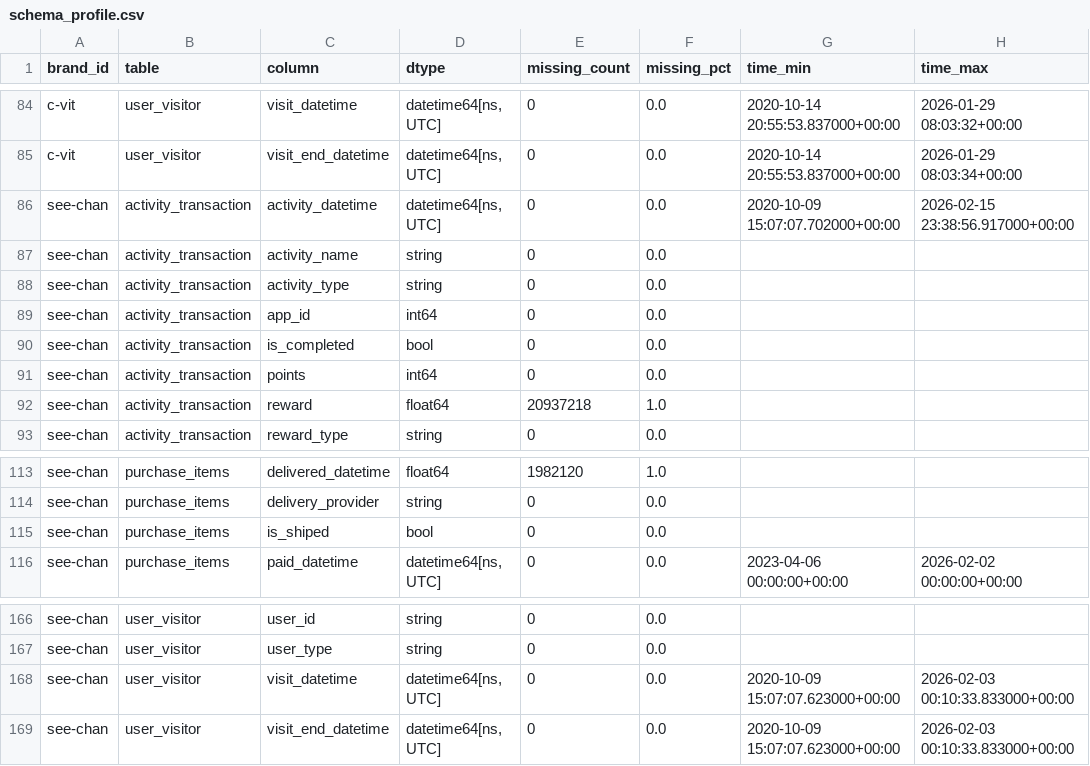
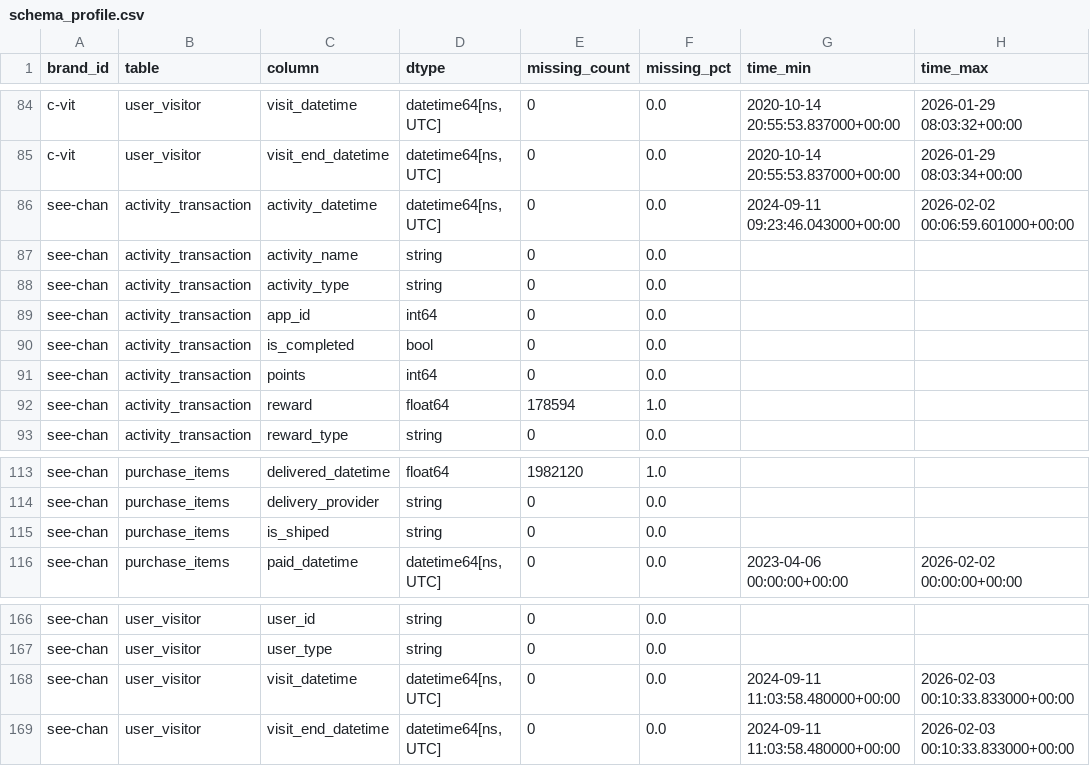
Before and after one commit to watcharap0n/bandhealth-model, a CSV file: reports/data_profile/schema_profile.csv, drawn as a sheet; only a part is shown, gaps mark what is left out; the diff covers the shown part only.

```diff
--- a/reports/data_profile/schema_profile.csv
+++ b/reports/data_profile/schema_profile.csv
@@ -85,3 +85,3 @@ c-vit,user_visitor,visit_datetime,"datetime64[ns, UTC]",0,0.0,2020-10-14 20:55:5
 c-vit,user_visitor,visit_end_datetime,"datetime64[ns, UTC]",0,0.0,2020-10-14 20:55:53.837000+00:00,2026-01-29 08:03:34+00:00
-see-chan,activity_transaction,activity_datetime,"datetime64[ns, UTC]",0,0.0,2020-10-09 15:07:07.702000+00:00,2026-02-15 23:38:56.917000+00:00
+see-chan,activity_transaction,activity_datetime,"datetime64[ns, UTC]",0,0.0,2024-09-11 09:23:46.043000+00:00,2026-02-02 00:06:59.601000+00:00
 see-chan,activity_transaction,activity_name,string,0,0.0,,
@@ -91,3 +91,3 @@ see-chan,activity_transaction,is_completed,bool,0,0.0,,
 see-chan,activity_transaction,points,int64,0,0.0,,
-see-chan,activity_transaction,reward,float64,20937218,1.0,,
+see-chan,activity_transaction,reward,float64,178594,1.0,,
 see-chan,activity_transaction,reward_type,string,0,0.0,,
@@ -114,3 +114,3 @@ see-chan,purchase_items,delivered_datetime,float64,1982120,1.0,,
 see-chan,purchase_items,delivery_provider,string,0,0.0,,
-see-chan,purchase_items,is_shiped,bool,0,0.0,,
+see-chan,purchase_items,is_shiped,string,0,0.0,,
 see-chan,purchase_items,paid_datetime,"datetime64[ns, UTC]",0,0.0,2023-04-06 00:00:00+00:00,2026-02-02 00:00:00+00:00
@@ -167,3 +167,3 @@ see-chan,user_visitor,user_id,string,0,0.0,,
 see-chan,user_visitor,user_type,string,0,0.0,,
-see-chan,user_visitor,visit_datetime,"datetime64[ns, UTC]",0,0.0,2020-10-09 15:07:07.623000+00:00,2026-02-03 00:10:33.833000+00:00
-see-chan,user_visitor,visit_end_datetime,"datetime64[ns, UTC]",0,0.0,2020-10-09 15:07:07.623000+00:00,2026-02-03 00:10:33.833000+00:00
+see-chan,user_visitor,visit_datetime,"datetime64[ns, UTC]",0,0.0,2024-09-11 11:03:58.480000+00:00,2026-02-03 00:10:33.833000+00:00
+see-chan,user_visitor,visit_end_datetime,"datetime64[ns, UTC]",0,0.0,2024-09-11 11:03:58.480000+00:00,2026-02-03 00:10:33.833000+00:00
```
Also changed, not shown: 27 edited cells elsewhere in this file, reports/data_profile/join_coverage.csv, reports/data_profile/table_profile.csv, 15 other files.
